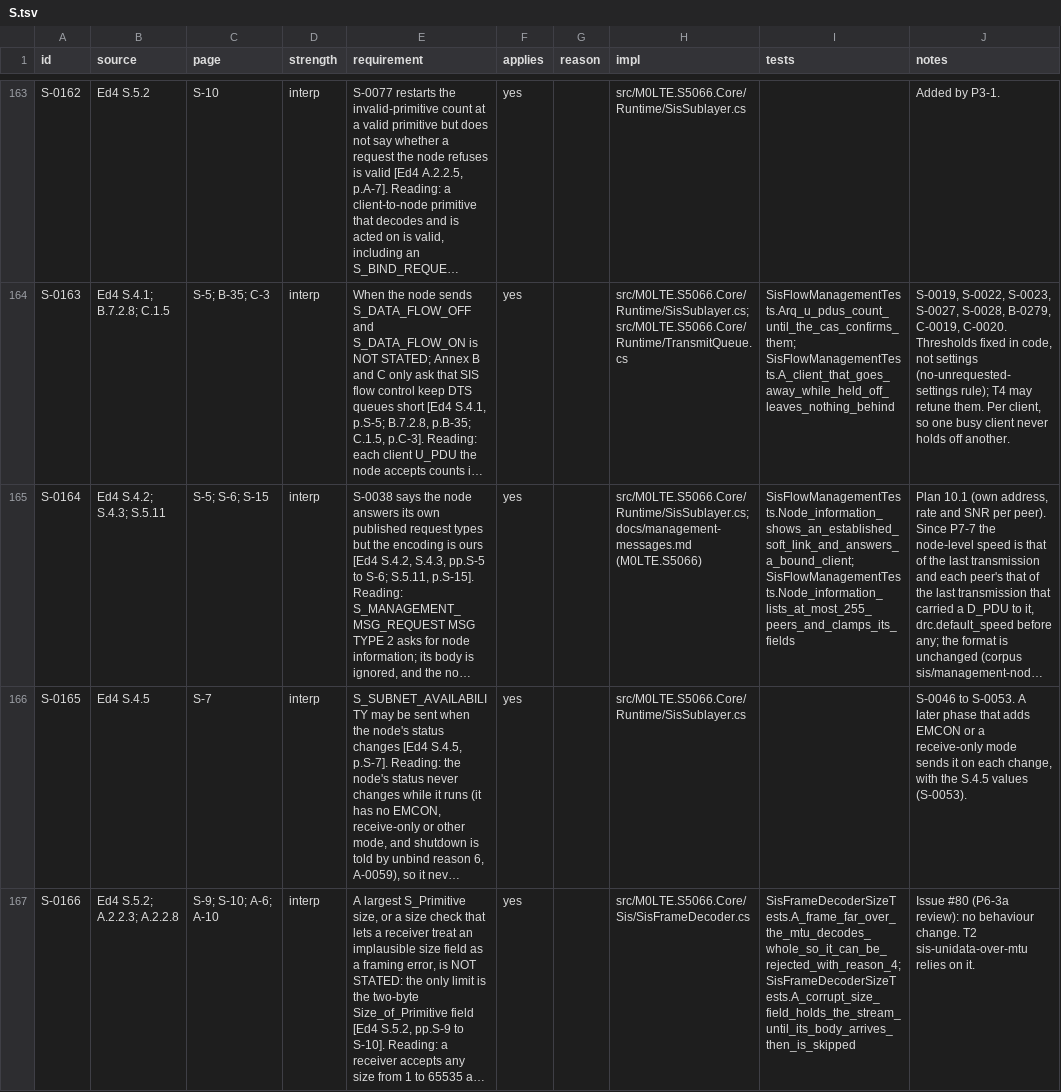
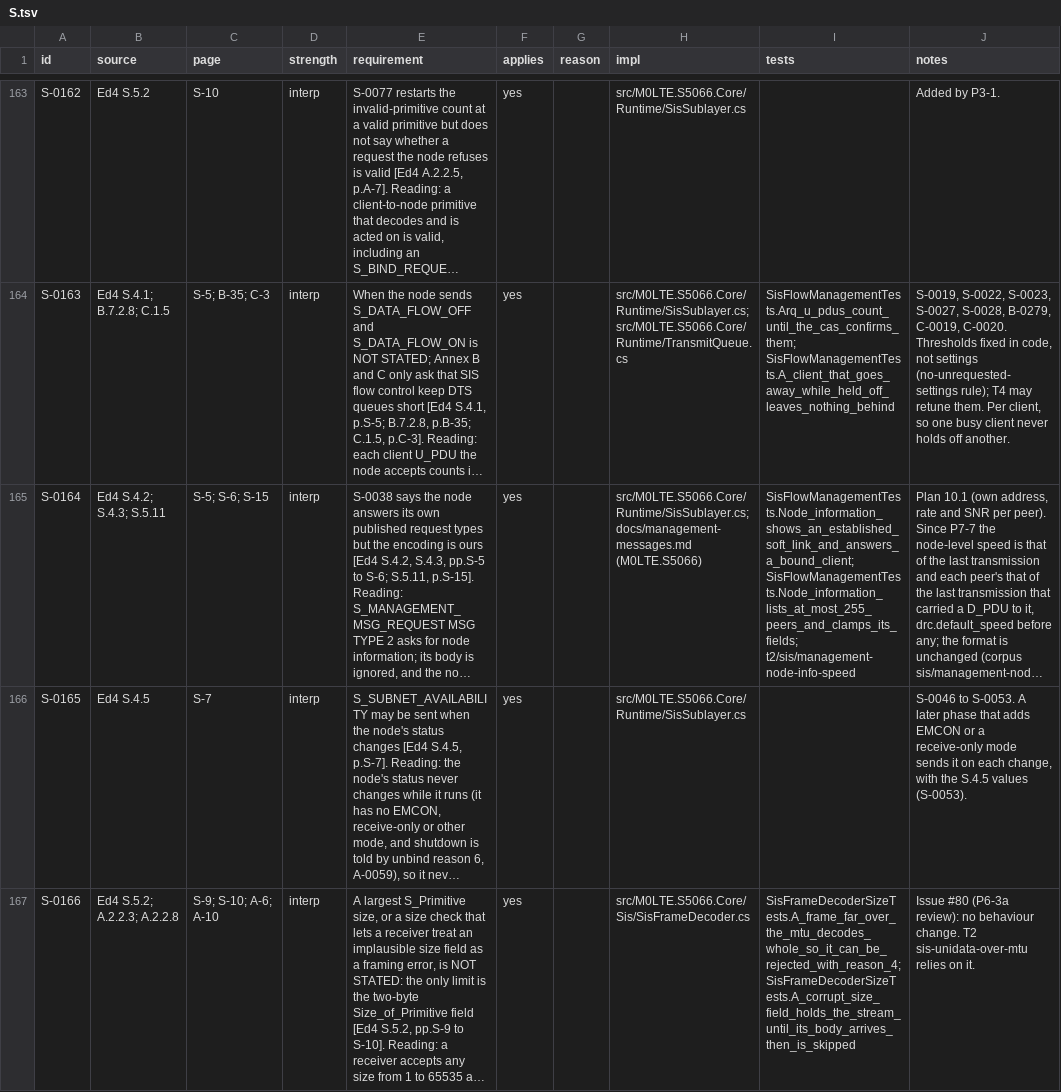
Before and after one commit to M0LTE/s5066-conformance, a TSV file: matrix/S.tsv, drawn as a sheet; only a part is shown, gaps mark what is left out; long unchanged cells end in …; the diff names each change by its address in the sheet, - before the commit and + after, or states it on an @@ line.

```diff
--- a/matrix/S.tsv
+++ b/matrix/S.tsv
-I165 (tests): SisFlowManagementTests.Node_information_shows_an_established_soft_link_and_answers_a_bound_client; SisFlowManagementTests.Node_information_lists_at_most_255_peers_and_clamps_its_fields
+I165 (tests): SisFlowManagementTests.Node_information_shows_an_established_soft_link_and_answers_a_bound_client; SisFlowManagementTests.Node_information_lists_at_most_255_peers_and_clamps_its_fields; t2/sis/management-node-info-speed
```
Also changed, not shown: matrix/C.tsv, 2 other files.
